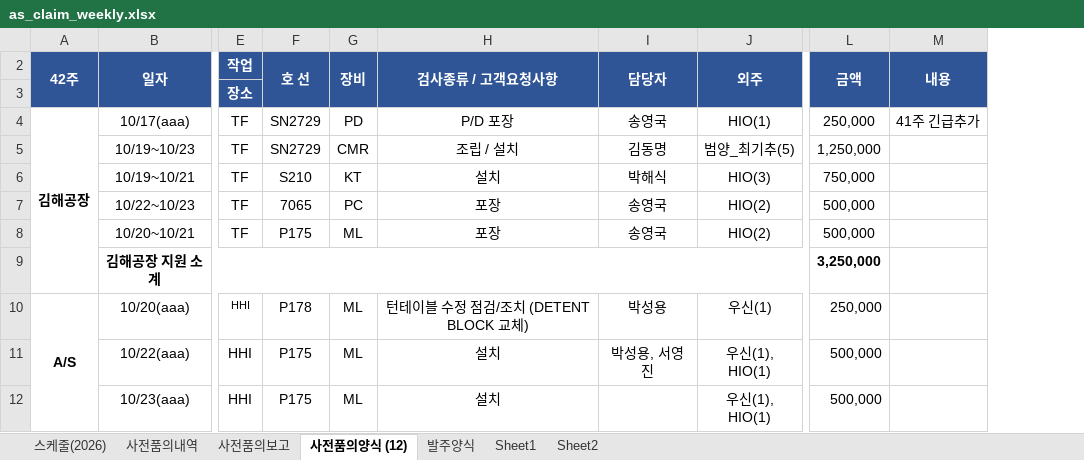
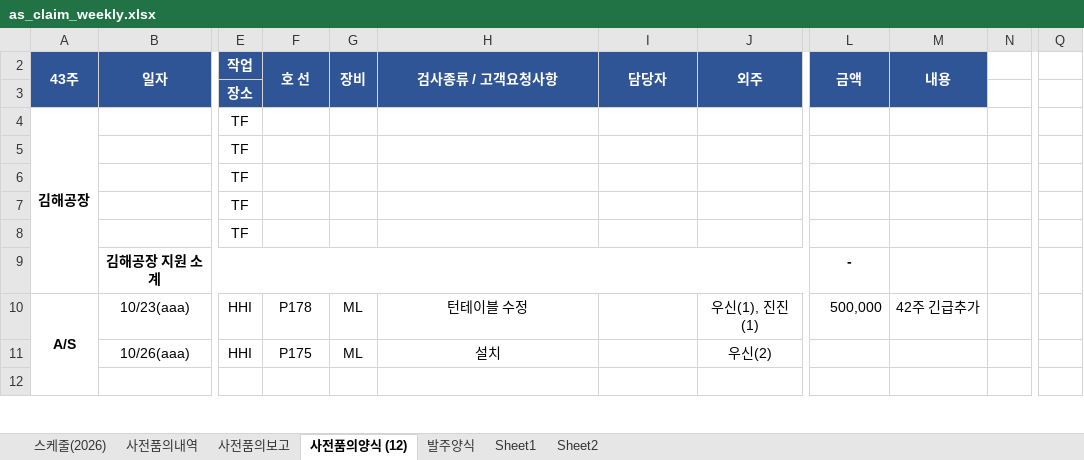
Before and after one commit to andaiga-create/weekly-schedule, an Excel workbook: as_claim_weekly.xlsx, sheet 사전품의양식 (12), drawn as a sheet; only a part is shown, gaps mark what is left out; values as stored, in another font and other column widths than the file's, no borders; removed rows and columns are numbered as before the commit, all else as after; rows hold the shown columns only; the diff covers the shown part only; the diff names each change by its address in the sheet, - before the commit and + after, or states it on an @@ line.

Commit message:
Auto update: 2026-10-23(금) 14:00:02.42

```diff
--- a/as_claim_weekly.xlsx (sheet 사전품의양식 (12))
+++ b/as_claim_weekly.xlsx (sheet 사전품의양식 (12))
-column B, rows 2-4: 일자 |  | 10/17(aaa); rows 9-10: 김해공장 지원 소계 | 10/20(aaa); row 12: 10/23(aaa)
+column B, row 2: 일자; rows 9-11: 김해공장 지원 소계 | 10/23(aaa) | 10/26(aaa)
-column J, rows 2-4: 외주 |  | HIO(1); row 10: 우신(1); row 12: 우신(1), HIO(1)
+column J, row 2: 외주; rows 10-11: 우신(1), 진진(1) | 우신(2)
+column N, empty
+column Q, empty
-A2: 42주
+A2: 43주
-F4: SN2729
+F4: (empty)
-G4: PD
+G4: (empty)
-H4: P/D 포장
+H4: (empty)
-I4: 송영국
+I4: (empty)
-L4: 250,000
+L4: (empty)
-M4: 41주 긴급추가
+M4: (empty)
-row 5:  | 10/19~10/23 | TF | SN2729 | CMR | 조립 / 설치 | 김동명 | 범양_최기추(5) | 1,250,000
-row 6:  | 10/19~10/21 | TF | S210 | KT | 설치 | 박해식 | HIO(3) | 750,000
-row 7:  | 10/22~10/23 | TF | 7065 | PC | 포장 | 송영국 | HIO(2) | 500,000
-row 8:  | 10/20~10/21 | TF | P175 | ML | 포장 | 송영국 | HIO(2) | 500,000
+row 5:  |  | TF
+row 6:  |  | TF
+row 7:  |  | TF
+row 8:  |  | TF
-L9: 3,250,000
+L9: -
@@ E10 text size: larger @@
-H10: 턴테이블 수정 점검/조치 (DETENT BLOCK 교체)
+H10: 턴테이블 수정
-I10: 박성용
+I10: (empty)
-L10: 250,000
+L10: 500,000
-M10: (empty)
+M10: 42주 긴급추가
-row 11:  | 10/22(aaa) | HHI | P175 | ML | 설치 | 박성용, 서영진 | 우신(1), HIO(1) | 500,000
-L11: 500,000
+L11: (empty)
+row 12: (empty)
```
Also changed, not shown: 11 added rows, 18 removed rows, 2 added columns and 11 edited cells elsewhere in this sheet, sheet 사전품의내역, sheet 사전품의보고, sheet 스케줄(2026).
